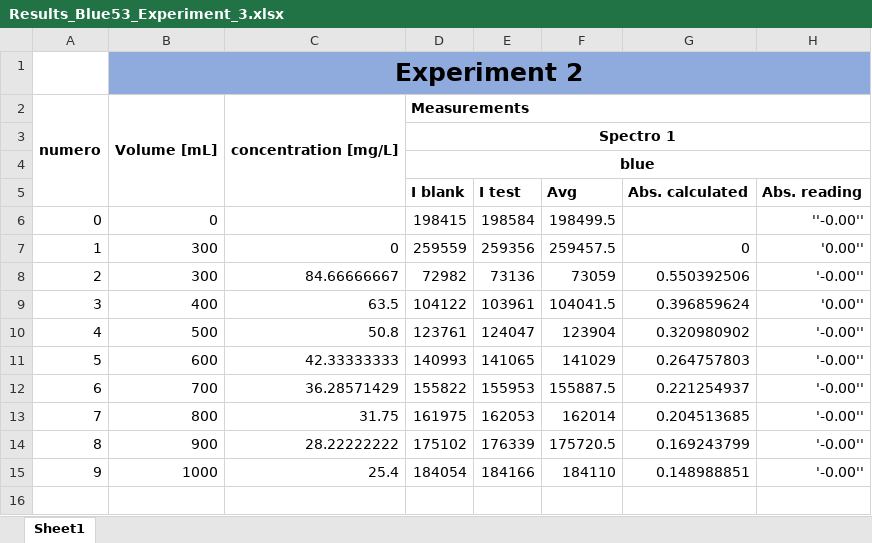
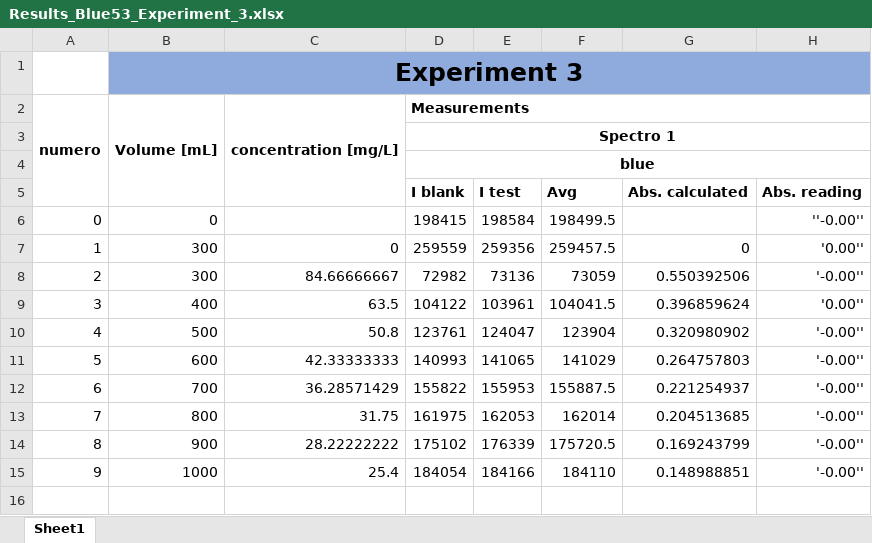
Before and after one commit to Hackuarium/simple-spectro, an Excel workbook: hacking_the_simplespectro/experiments/Results_Blue53_Experiment_3.xlsx, sheet Sheet1, drawn as a sheet; only a part is shown; values as stored, in another font and other column widths than the file's, no borders; charts and pictures not drawn; the diff names each change by its address in the sheet, - before the commit and + after, or states it on an @@ line.

Commit message:
Update Experiments docs

```diff
--- a/hacking_the_simplespectro/experiments/Results_Blue53_Experiment_3.xlsx (sheet Sheet1)
+++ b/hacking_the_simplespectro/experiments/Results_Blue53_Experiment_3.xlsx (sheet Sheet1)
-B1: Experiment 2
+B1: Experiment 3
```
Also changed, not shown: 6 other files.
